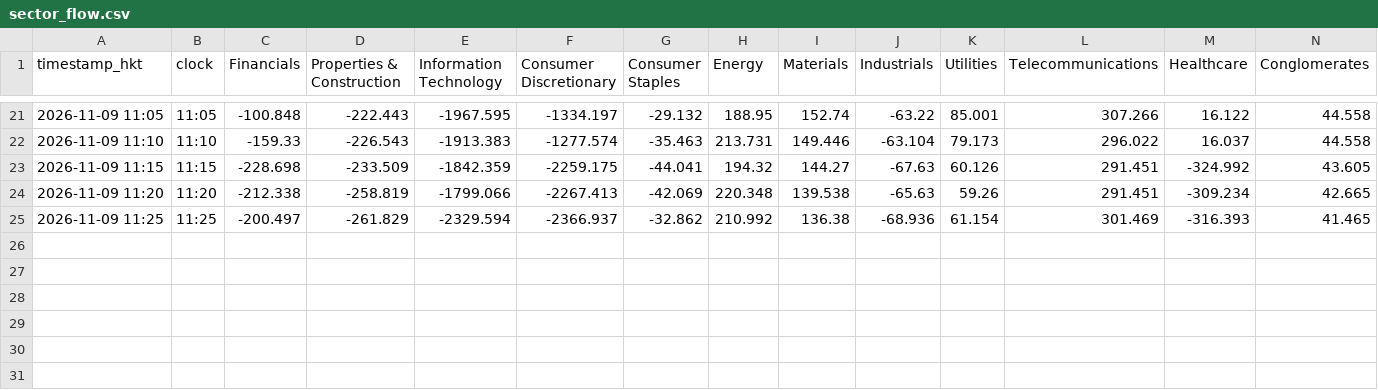
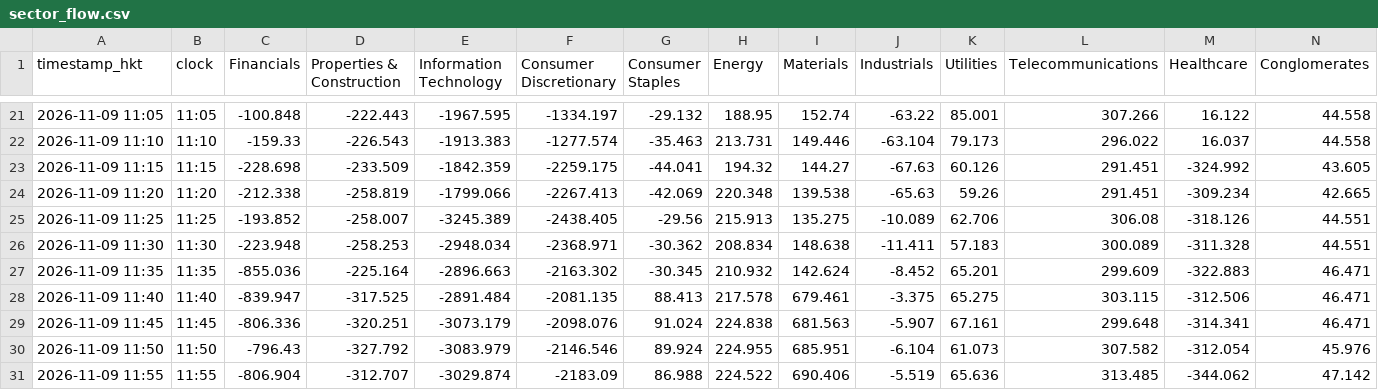
Before and after one commit to vhhh2B618/hk-sector-flow, a CSV file: sector_flow.csv, drawn as a sheet; only a part is shown, gaps mark what is left out.

```diff
--- a/sector_flow.csv
+++ b/sector_flow.csv
@@ -24,2 +24,8 @@ timestamp_hkt,clock,Financials,Properties & Construction,Information Technology,
 2026-11-09 11:20,11:20,-212.338,-258.819,-1799.066,-2267.413,-42.069,220.348,139.538,-65.63,59.26,291.451,-309.234,42.665
-2026-11-09 11:25,11:25,-200.497,-261.829,-2329.594,-2366.937,-32.862,210.992,136.38,-68.936,61.154,301.469,-316.393,41.465
+2026-11-09 11:25,11:25,-193.852,-258.007,-3245.389,-2438.405,-29.56,215.913,135.275,-10.089,62.706,306.08,-318.126,44.551
+2026-11-09 11:30,11:30,-223.948,-258.253,-2948.034,-2368.971,-30.362,208.834,148.638,-11.411,57.183,300.089,-311.328,44.551
+2026-11-09 11:35,11:35,-855.036,-225.164,-2896.663,-2163.302,-30.345,210.932,142.624,-8.452,65.201,299.609,-322.883,46.471
+2026-11-09 11:40,11:40,-839.947,-317.525,-2891.484,-2081.135,88.413,217.578,679.461,-3.375,65.275,303.115,-312.506,46.471
+2026-11-09 11:45,11:45,-806.336,-320.251,-3073.179,-2098.076,91.024,224.838,681.563,-5.907,67.161,299.648,-314.341,46.471
+2026-11-09 11:50,11:50,-796.43,-327.792,-3083.979,-2146.546,89.924,224.955,685.951,-6.104,61.073,307.582,-312.054,45.976
+2026-11-09 11:55,11:55,-806.904,-312.707,-3029.874,-2183.09,86.988,224.522,690.406,-5.519,65.636,313.485,-344.062,47.142
```
Also changed, not shown: 2 other files.
